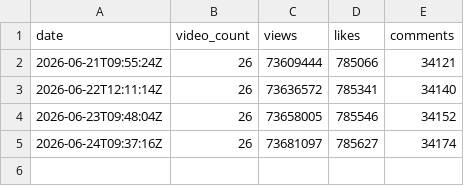
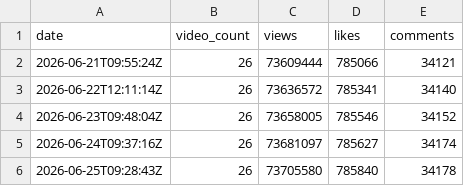
Before and after one commit to CorgiTaco/corgitaco.github.io, a CSV file: data/history/youtube/totals.csv, drawn as a sheet.

```diff
--- a/data/history/youtube/totals.csv
+++ b/data/history/youtube/totals.csv
@@ -5 +5,2 @@ date,video_count,views,likes,comments
 2026-06-24T09:37:16Z,26,73681097,785627,34174
+2026-06-25T09:28:43Z,26,73705580,785840,34178
```
Also changed, not shown: 27 other files.
